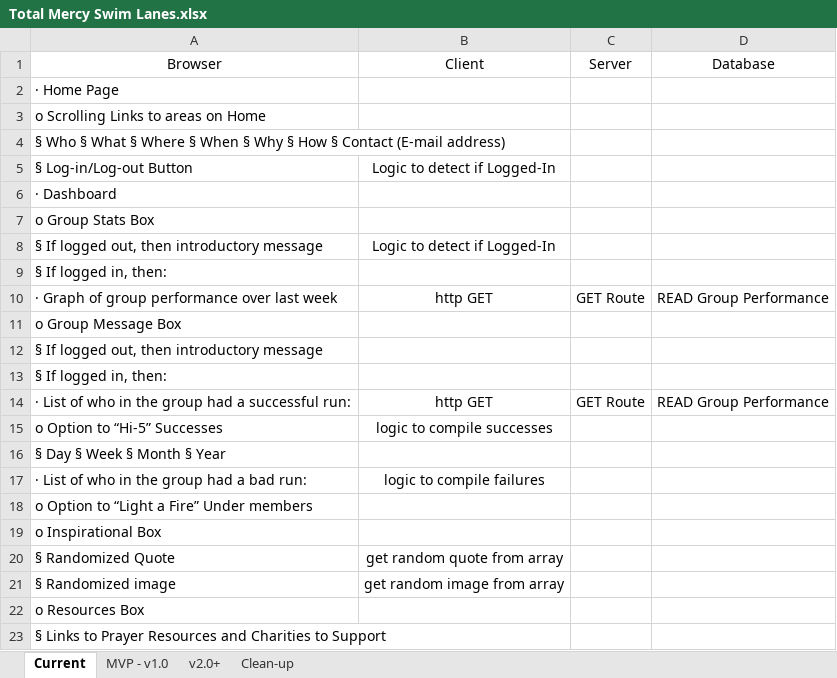
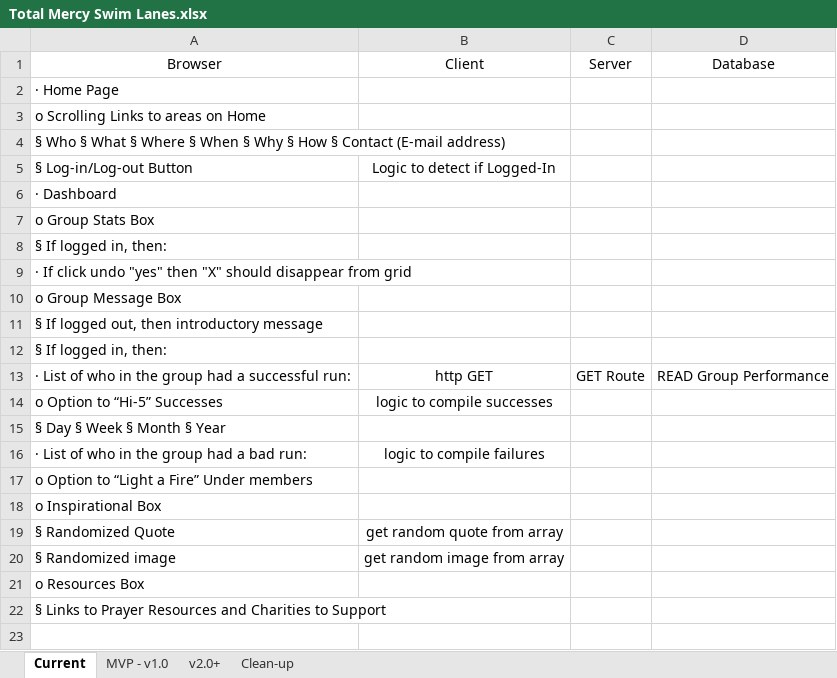
Before and after one commit to ThatSpaceGuy/Prime-Solo-Project-groupVance, an Excel workbook: Total Mercy Swim Lanes.xlsx, sheet Current, drawn as a sheet; values as stored, in another font and other column widths than the file's, no borders; removed rows and columns are numbered as before the commit, all else as after; the diff names each change by its address in the sheet, - before the commit and + after, or states it on an @@ line.

Commit message:
Updating Swim Lanes and Moment bug fix

```diff
--- a/Total Mercy Swim Lanes.xlsx (sheet Current)
+++ b/Total Mercy Swim Lanes.xlsx (sheet Current)
-row 8: § If logged out, then introductory message | Logic to detect if Logged-In
-row 10: · Graph of group performance over last week | http GET | GET Route | READ Group Performance
+row 9: · If click undo "yes" then "X" should disappear from grid
```
Also changed, not shown: 1 other file.
